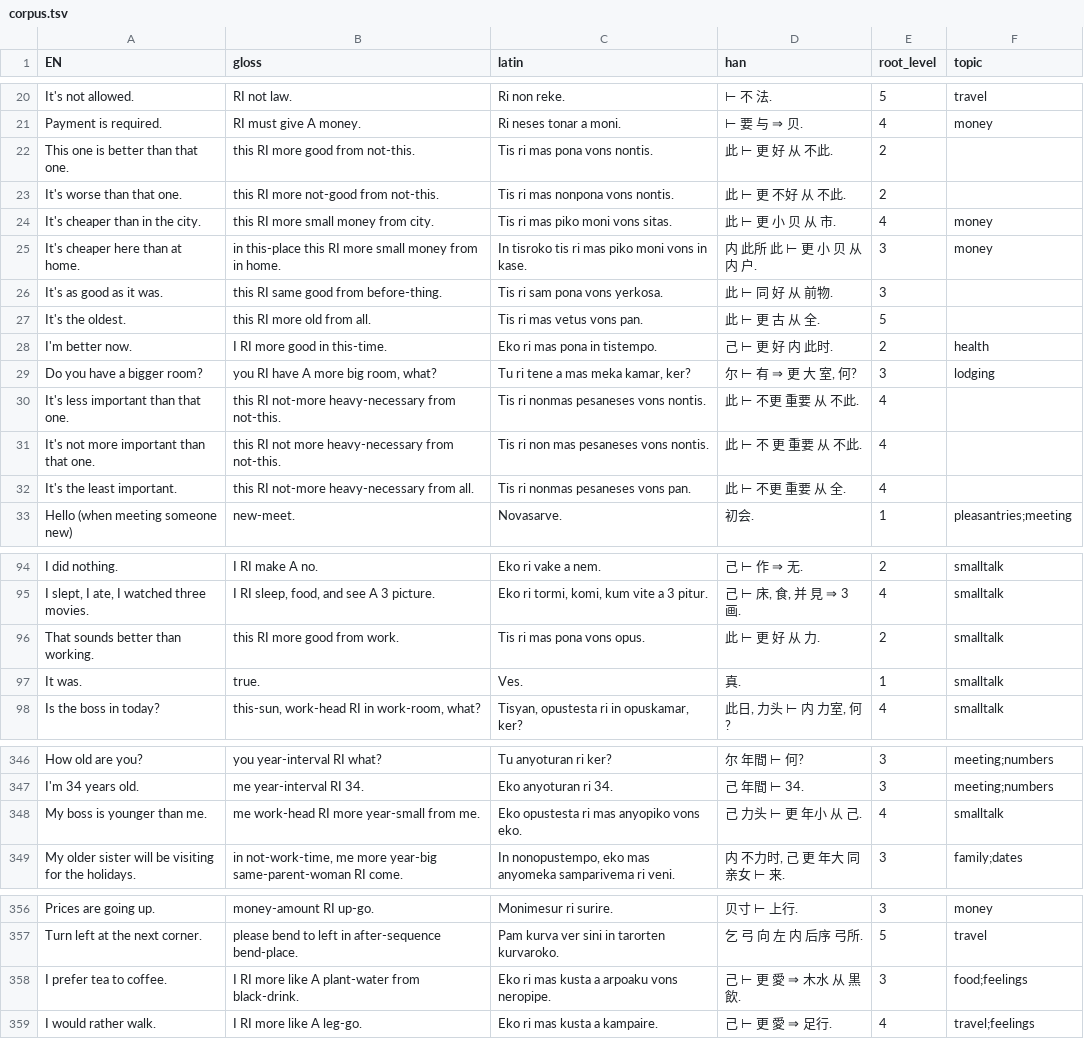
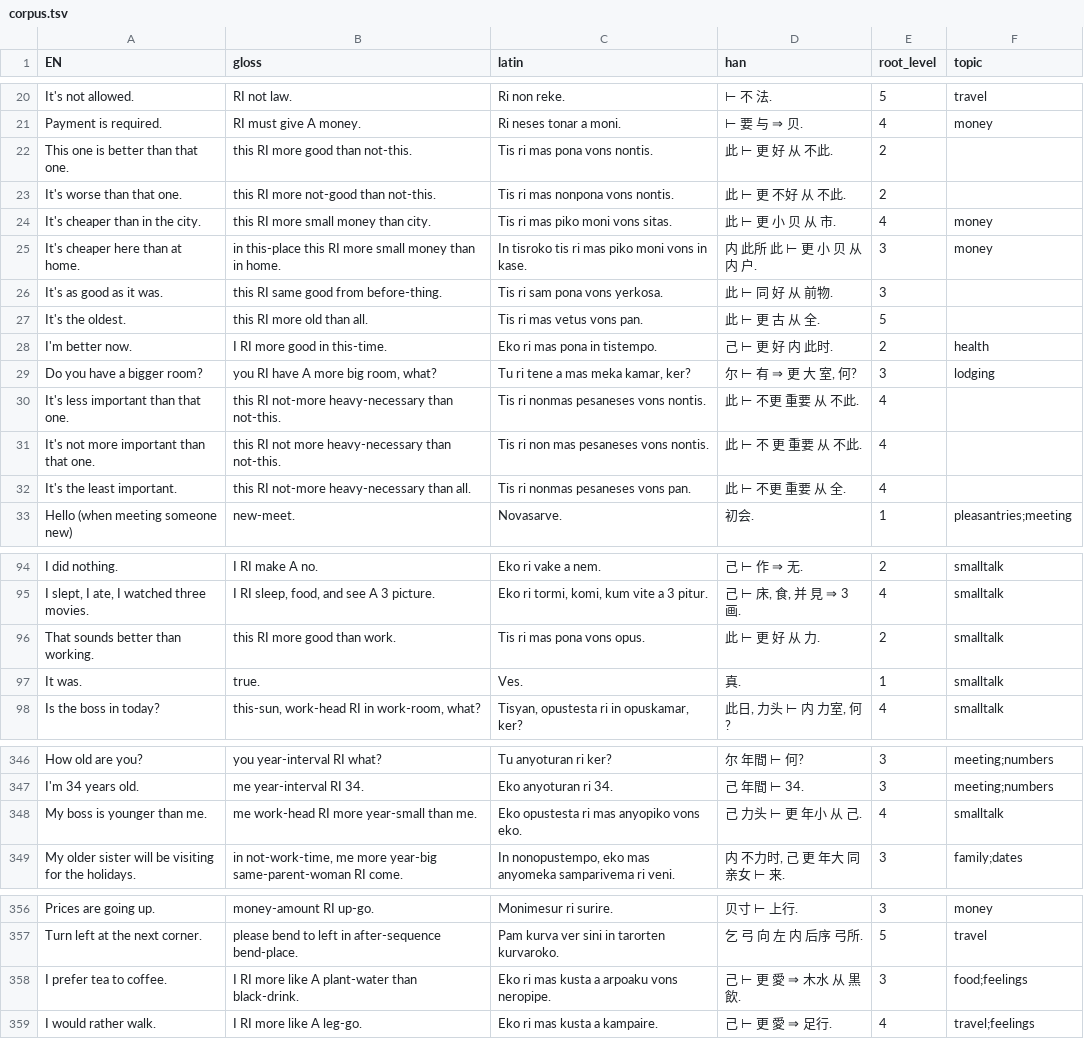
Before and after one commit to JoeStrout/pikotika, a TSV file: corpus.tsv, drawn as a sheet; only a part is shown, gaps mark what is left out.

```diff
--- a/corpus.tsv
+++ b/corpus.tsv
@@ -21,13 +21,13 @@ It's not allowed.	RI not law.	Ri non reke.	⊢ 不 法.	5	travel
 Payment is required.	RI must give A money.	Ri neses tonar a moni.	⊢ 要 与 ⇒ 贝.	4	money
-This one is better than that one.	this RI more good from not-this.	Tis ri mas pona vons nontis.	此 ⊢ 更 好 从 不此.	2	
-It's worse than that one.	this RI more not-good from not-this.	Tis ri mas nonpona vons nontis.	此 ⊢ 更 不好 从 不此.	2	
-It's cheaper than in the city.	this RI more small money from city.	Tis ri mas piko moni vons sitas.	此 ⊢ 更 小 贝 从 市.	4	money
-It's cheaper here than at home.	in this-place this RI more small money from in home.	In tisroko tis ri mas piko moni vons in kase.	内 此所 此 ⊢ 更 小 贝 从 内 户.	3	money
+This one is better than that one.	this RI more good than not-this.	Tis ri mas pona vons nontis.	此 ⊢ 更 好 从 不此.	2	
+It's worse than that one.	this RI more not-good than not-this.	Tis ri mas nonpona vons nontis.	此 ⊢ 更 不好 从 不此.	2	
+It's cheaper than in the city.	this RI more small money than city.	Tis ri mas piko moni vons sitas.	此 ⊢ 更 小 贝 从 市.	4	money
+It's cheaper here than at home.	in this-place this RI more small money than in home.	In tisroko tis ri mas piko moni vons in kase.	内 此所 此 ⊢ 更 小 贝 从 内 户.	3	money
 It's as good as it was.	this RI same good from before-thing.	Tis ri sam pona vons yerkosa.	此 ⊢ 同 好 从 前物.	3	
-It's the oldest.	this RI more old from all.	Tis ri mas vetus vons pan.	此 ⊢ 更 古 从 全.	5	
+It's the oldest.	this RI more old than all.	Tis ri mas vetus vons pan.	此 ⊢ 更 古 从 全.	5	
 I'm better now.	I RI more good in this-time.	Eko ri mas pona in tistempo.	己 ⊢ 更 好 内 此时.	2	health
 Do you have a bigger room?	you RI have A more big room, what?	Tu ri tene a mas meka kamar, ker?	尔 ⊢ 有 ⇒ 更 大 室, 何?	3	lodging
-It's less important than that one.	this RI not-more heavy-necessary from not-this.	Tis ri nonmas pesaneses vons nontis.	此 ⊢ 不更 重要 从 不此.	4	
-It's not more important than that one.	this RI not more heavy-necessary from not-this.	Tis ri non mas pesaneses vons nontis.	此 ⊢ 不 更 重要 从 不此.	4	
-It's the least important.	this RI not-more heavy-necessary from all.	Tis ri nonmas pesaneses vons pan.	此 ⊢ 不更 重要 从 全.	4	
+It's less important than that one.	this RI not-more heavy-necessary than not-this.	Tis ri nonmas pesaneses vons nontis.	此 ⊢ 不更 重要 从 不此.	4	
+It's not more important than that one.	this RI not more heavy-necessary than not-this.	Tis ri non mas pesaneses vons nontis.	此 ⊢ 不 更 重要 从 不此.	4	
+It's the least important.	this RI not-more heavy-necessary than all.	Tis ri nonmas pesaneses vons pan.	此 ⊢ 不更 重要 从 全.	4	
 Hello (when meeting someone new)	new-meet.	Novasarve.	初会.	1	pleasantries;meeting
@@ -95,3 +95,3 @@ I did nothing.	I RI make A no.	Eko ri vake a nem.	己 ⊢ 作 ⇒ 无.	2	smallta
 I slept, I ate, I watched three movies.	I RI sleep, food, and see A 3 picture.	Eko ri tormi, komi, kum vite a 3 pitur.	己 ⊢ 床, 食, 并 見 ⇒ 3 画.	4	smalltalk
-That sounds better than working.	this RI more good from work.	Tis ri mas pona vons opus.	此 ⊢ 更 好 从 力.	2	smalltalk
+That sounds better than working.	this RI more good than work.	Tis ri mas pona vons opus.	此 ⊢ 更 好 从 力.	2	smalltalk
 It was.	true.	Ves.	真.	1	smalltalk
@@ -347,3 +347,3 @@ How old are you?	you year-interval RI what?	Tu anyoturan ri ker?	尔 年間 ⊢
 I'm 34 years old.	me year-interval RI 34.	Eko anyoturan ri 34.	己 年間 ⊢ 34.	3	meeting;numbers
-My boss is younger than me.	me work-head RI more year-small from me.	Eko opustesta ri mas anyopiko vons eko.	己 力头 ⊢ 更 年小 从 己.	4	smalltalk
+My boss is younger than me.	me work-head RI more year-small than me.	Eko opustesta ri mas anyopiko vons eko.	己 力头 ⊢ 更 年小 从 己.	4	smalltalk
 My older sister will be visiting for the holidays.	in not-work-time, me more year-big same-parent-woman RI come.	In nonopustempo, eko mas anyomeka samparivema ri veni.	内 不力时, 己 更 年大 同亲女 ⊢ 来.	3	family;dates
@@ -357,3 +357,3 @@ Prices are going up.	money-amount RI up-go.	Monimesur ri surire.	贝寸 ⊢ 上
 Turn left at the next corner.	please bend to left in after-sequence bend-place.	Pam kurva ver sini in tarorten kurvaroko.	乞 弓 向 左 内 后序 弓所.	5	travel
-I prefer tea to coffee.	I RI more like A plant-water from black-drink.	Eko ri mas kusta a arpoaku vons neropipe.	己 ⊢ 更 愛 ⇒ 木水 从 黒飲.	3	food;feelings
+I prefer tea to coffee.	I RI more like A plant-water than black-drink.	Eko ri mas kusta a arpoaku vons neropipe.	己 ⊢ 更 愛 ⇒ 木水 从 黒飲.	3	food;feelings
 I would rather walk.	I RI more like A leg-go.	Eko ri mas kusta a kampaire.	己 ⊢ 更 愛 ⇒ 足行.	4	travel;feelings
```
Also changed, not shown: roots.tsv, 44 other files.
